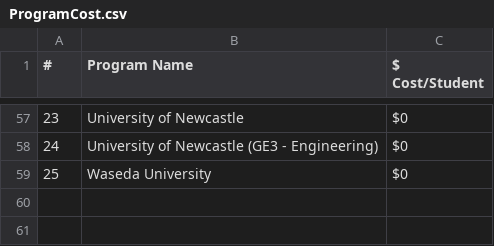
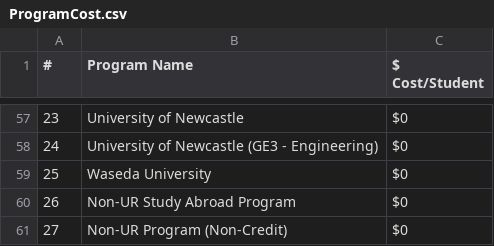
Before and after one commit to shanalishah/study-abroad-budget-dashboard, a CSV file: ProgramCost.csv, drawn as a sheet; only a part is shown, gaps mark what is left out; the diff names each change by its address in the sheet, - before the commit and + after, or states it on an @@ line.

Commit message:
Update ProgramCost.csv

```diff
--- a/ProgramCost.csv
+++ b/ProgramCost.csv
+row 60: 26 | Non-UR Study Abroad Program | $0
+row 61: 27 | Non-UR Program (Non-Credit) | $0
```
